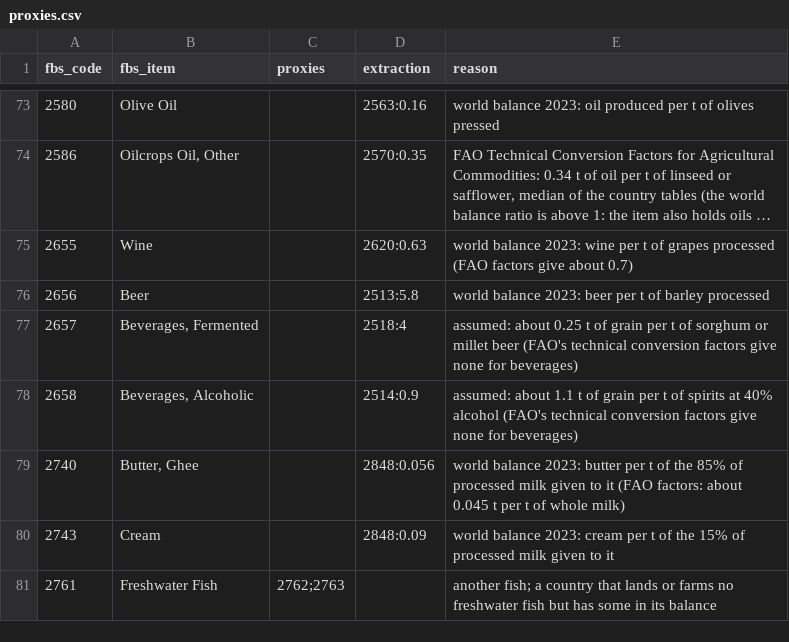
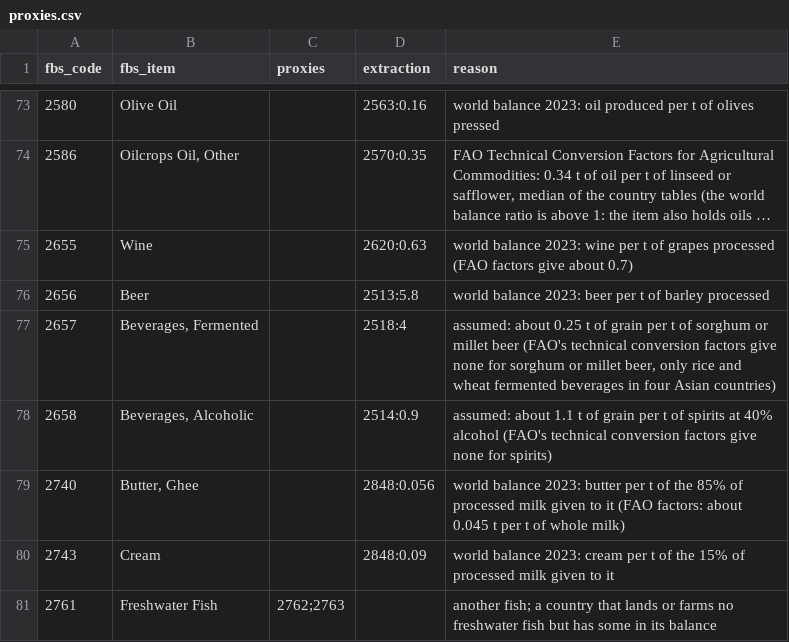
Before and after one commit to mebibou/planetshift, a CSV file: pipeline/proxies.csv, drawn as a sheet; only a part is shown, gaps mark what is left out; long unchanged cells end in ….

```diff
--- a/pipeline/proxies.csv
+++ b/pipeline/proxies.csv
@@ -76,4 +76,4 @@ fbs_code,fbs_item,proxies,extraction,reason
 2656,Beer,,2513:5.8,"world balance 2023: beer per t of barley processed"
-2657,"Beverages, Fermented",,2518:4,"assumed: about 0.25 t of grain per t of sorghum or millet beer (FAO's technical conversion factors give none for beverages)"
-2658,"Beverages, Alcoholic",,2514:0.9,"assumed: about 1.1 t of grain per t of spirits at 40% alcohol (FAO's technical conversion factors give none for beverages)"
+2657,"Beverages, Fermented",,2518:4,"assumed: about 0.25 t of grain per t of sorghum or millet beer (FAO's technical conversion factors give none for sorghum or millet beer, only rice and wheat fermented beverages in four Asian countries)"
+2658,"Beverages, Alcoholic",,2514:0.9,"assumed: about 1.1 t of grain per t of spirits at 40% alcohol (FAO's technical conversion factors give none for spirits)"
 2740,"Butter, Ghee",,2848:0.056,"world balance 2023: butter per t of the 85% of processed milk given to it (FAO factors: about 0.045 t per t of whole milk)"
```
Also changed, not shown: pipeline/removals.csv, 29 other files.
